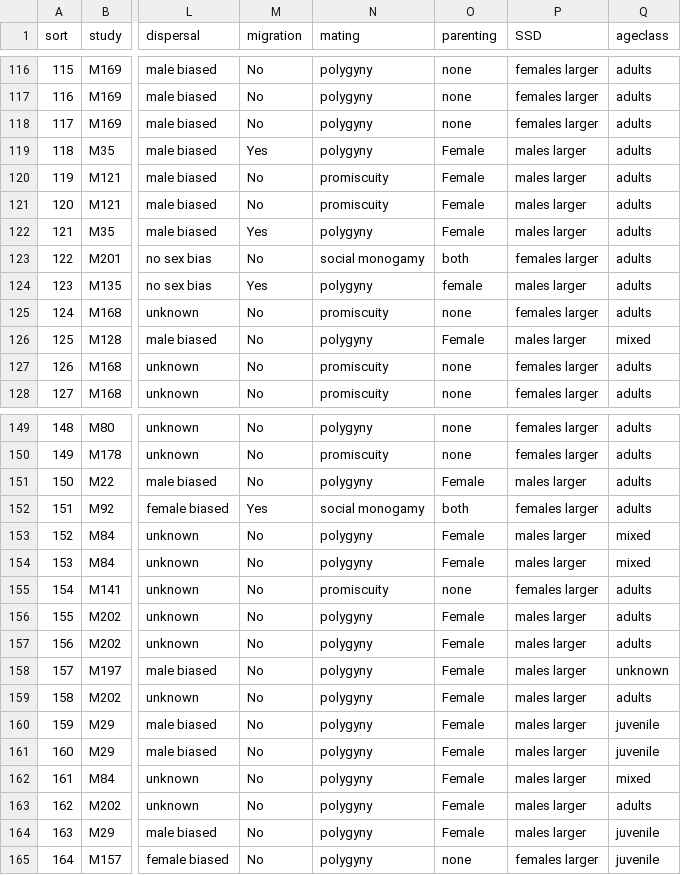
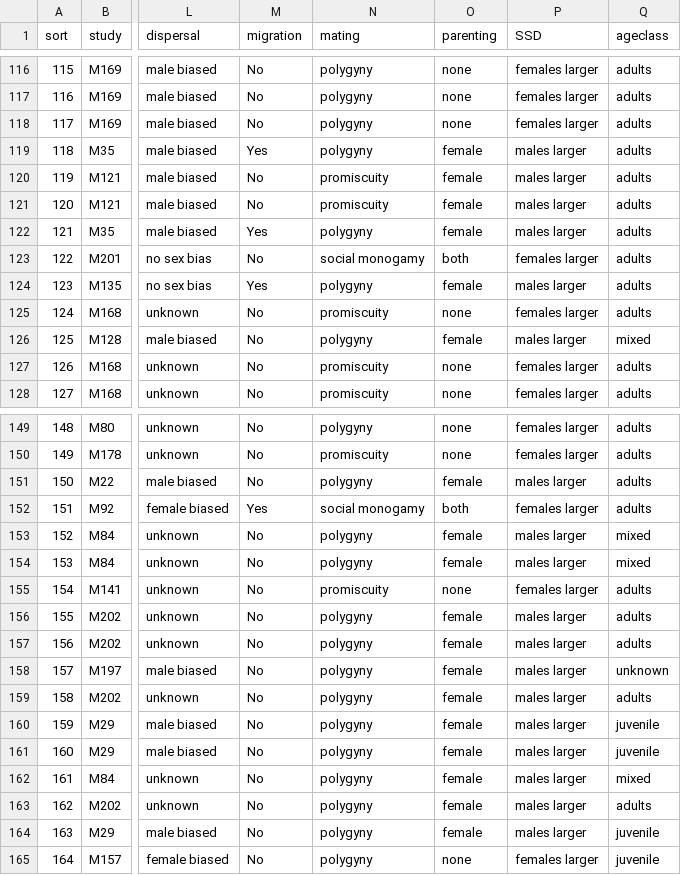
Before and after one commit to daniel1noble/pols_sex, a CSV file: data/POLS_sex_db_20171123.csv, drawn as a sheet; only a part is shown, gaps mark what is left out; the diff covers the shown part only; the diff names each change by its address in the sheet, - before the commit and + after, or states it on an @@ line.

```diff
--- a/data/POLS_sex_db_20171123.csv
+++ b/data/POLS_sex_db_20171123.csv
-O119:O122 (parenting): Female
+O119:O122 (parenting): female
-O126 (parenting): Female
+O126 (parenting): female
-O151 (parenting): Female
+O151 (parenting): female
-O153:O154 (parenting): Female
+O153:O154 (parenting): female
-O156:O164 (parenting): Female
+O156:O164 (parenting): female
```
Also changed, not shown: 21 edited cells elsewhere in this file, 3 other files.
